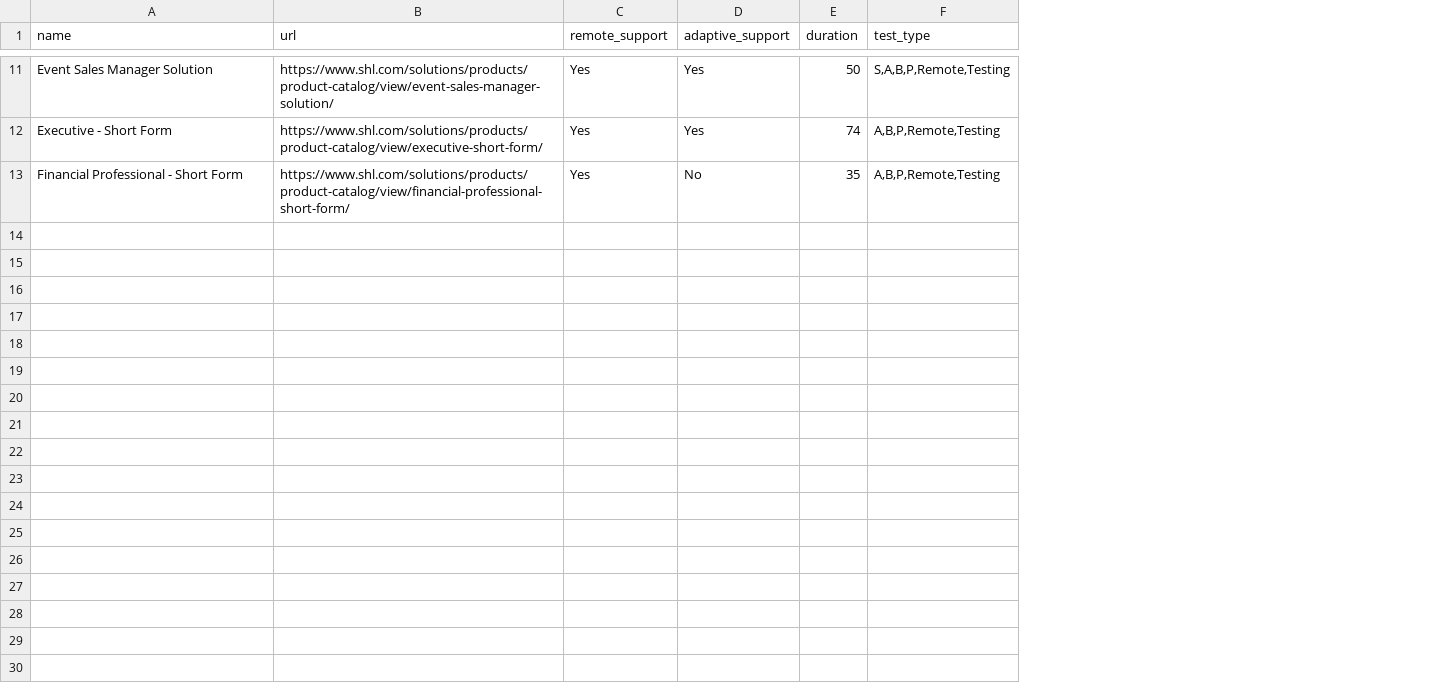
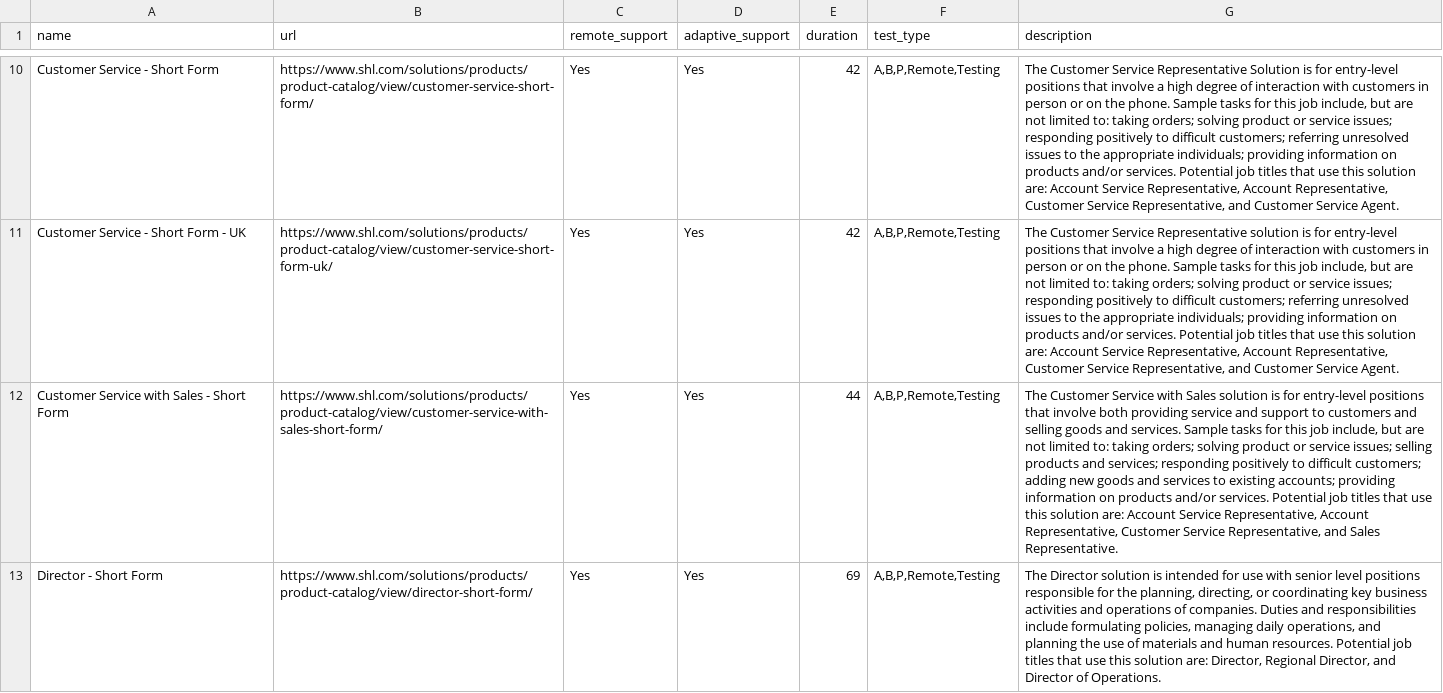
Before and after one commit to Adiii1436/web-deploy, a CSV file: scrapped_data/assessments1.csv, drawn as a sheet; only a part is shown, gaps mark what is left out; removed rows and columns are numbered as before the commit, all else as after; the diff covers the shown part only; the diff names each change by its address in the sheet, - before the commit and + after, or states it on an @@ line.

Commit message:
Updated the scraped data

```diff
--- a/scrapped_data/assessments1.csv
+++ b/scrapped_data/assessments1.csv
+column G (description), row 10: The Customer Service Representative Solution is for entry-level positions that involve a high degree of interaction with customers in person or on the phone. Sample tasks for this job include, but are not limited to: taking orders; solving product or service issues; responding positively to difficult customers; referring unresolved issues to the appropriate individuals; providing information on products and/or services. Potential job titles that use this solution are: Account Service Representative, Account Representative, Customer Service Representative, and Customer Service Agent.; row 13: The Director solution is intended for use with senior level positions responsible for the planning, directing, or coordinating key business activities and operations of companies. Duties and responsibilities include formulating policies, managing daily operations, and planning the use of materials and human resources. Potential job titles that use this solution are: Director, Regional Director, and Director of Operations.
-A10 (name): Event Sales Manager Solution
+A10 (name): Customer Service - Short Form
-B10 (url): https://www.shl.com/solutions/products/product-catalog/view/event-sales-manager-solution/
+B10 (url): https://www.shl.com/solutions/products/product-catalog/view/customer-service-short-form/
-E10 (duration): 50
+E10 (duration): 42
-F10 (test_type): S,A,B,P,Remote,Testing
+F10 (test_type): A,B,P,Remote,Testing
+row 11: Customer Service - Short Form - UK | https://www.shl.com/solutions/products/product-catalog/view/customer-service-short-form-uk/ | Yes | Yes | 42 | A,B,P,Remote,Testing | The Customer Service Representative solution is for entry-level positions that involve a high degree of interaction with customers in person or on the phone. Sample tasks for this job include, but are not limited to: taking orders; solving product or service issues; responding positively to difficult customers; referring unresolved issues to the appropriate individuals; providing information on products and/or services. Potential job titles that use this solution are: Account Service Representative, Account Representative, Customer Service Representative, and Customer Service Agent.
+row 12: Customer Service with Sales - Short Form | https://www.shl.com/solutions/products/product-catalog/view/customer-service-with-sales-short-form/ | Yes | Yes | 44 | A,B,P,Remote,Testing | The Customer Service with Sales solution is for entry-level positions that involve both providing service and support to customers and selling goods and services. Sample tasks for this job include, but are not limited to: taking orders; solving product or service issues; selling products and services; responding positively to difficult customers; adding new goods and services to existing accounts; providing information on products and/or services. Potential job titles that use this solution are: Account Service Representative, Account Representative, Customer Service Representative, and Sales Representative.
-A13 (name): Executive - Short Form
+A13 (name): Director - Short Form
-B13 (url): https://www.shl.com/solutions/products/product-catalog/view/executive-short-form/
+B13 (url): https://www.shl.com/solutions/products/product-catalog/view/director-short-form/
-E13 (duration): 74
+E13 (duration): 69
-row 13: Financial Professional - Short Form | https://www.shl.com/solutions/products/product-catalog/view/financial-professional-short-form/ | Yes | No | 35 | A,B,P,Remote,Testing
```
Also changed, not shown: 2 added rows, 3 removed rows and 24 edited cells elsewhere in this file, scrapped_data/assessments10.csv, scrapped_data/assessments11.csv, 38 other files.
